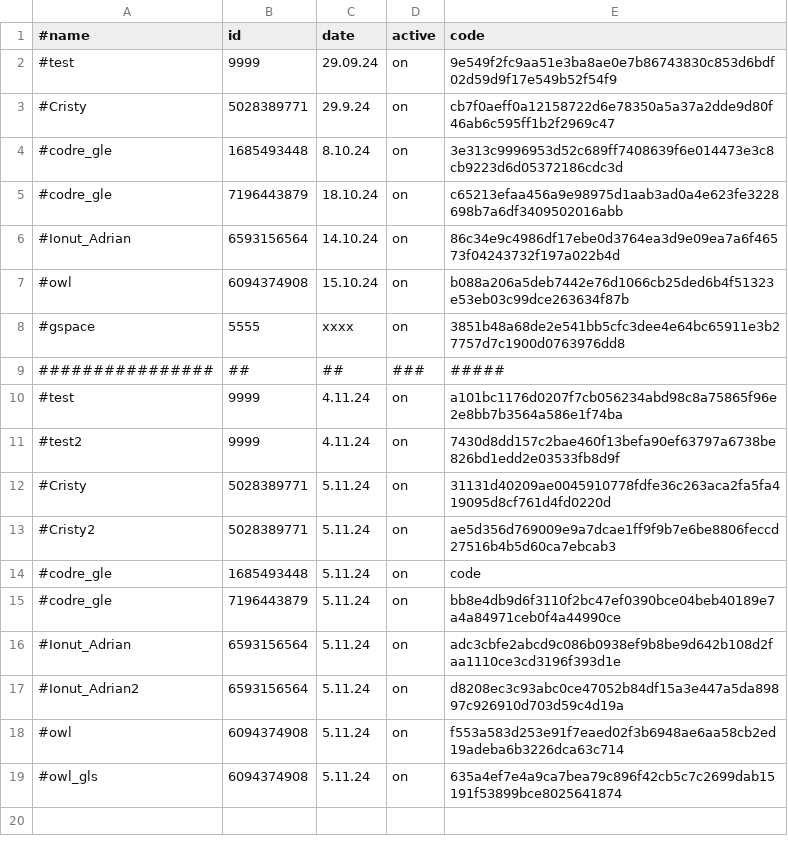
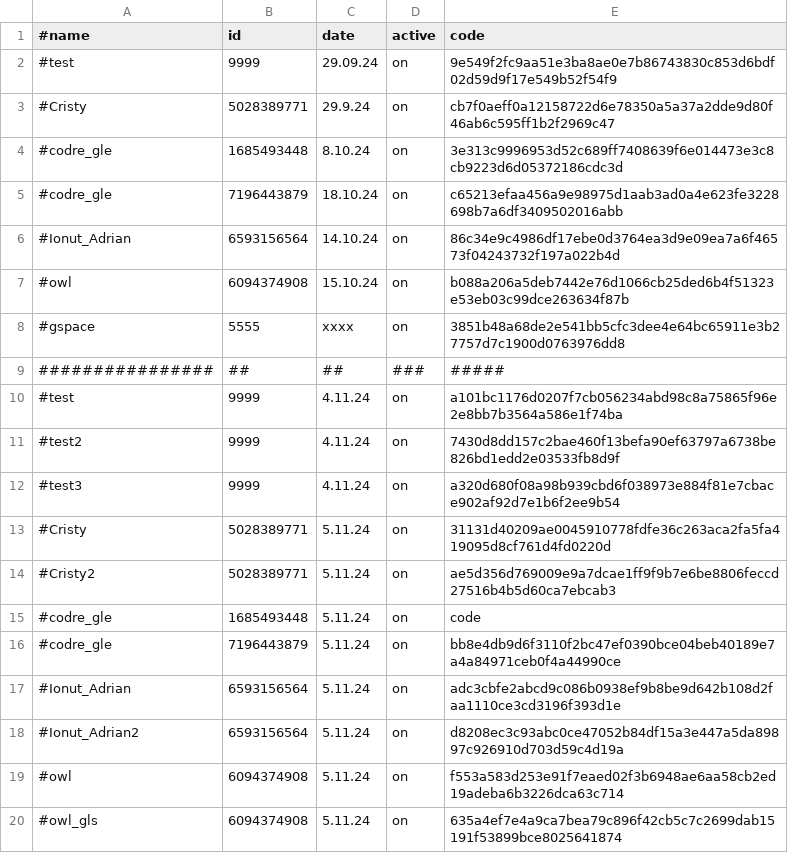
Before and after one commit to b3tin4/pro, a CSV file: cpu_launcher/auth.csv, drawn as a sheet; the diff names each change by its address in the sheet, - before the commit and + after, or states it on an @@ line.

Commit message:
Update auth.csv

```diff
--- a/cpu_launcher/auth.csv
+++ b/cpu_launcher/auth.csv
+row 12: #test3 | 9999 | 4.11.24 | on | a320d680f08a98b939cbd6f038973e884f81e7cbace902af92d7e1b6f2ee9b54
```
